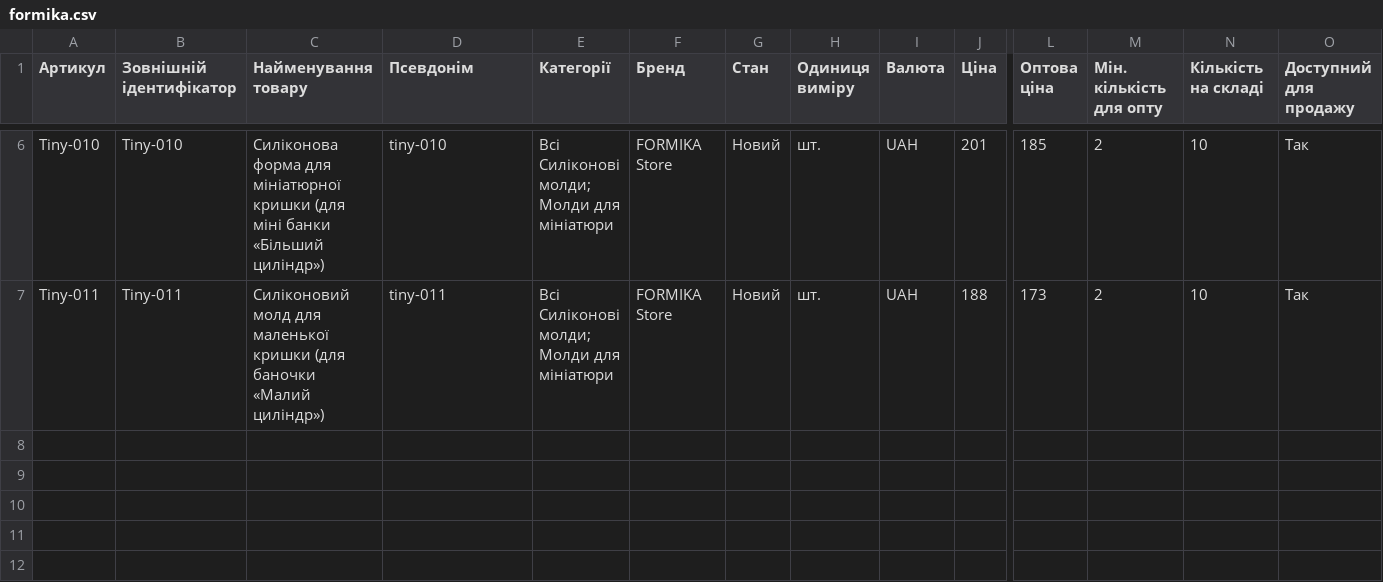
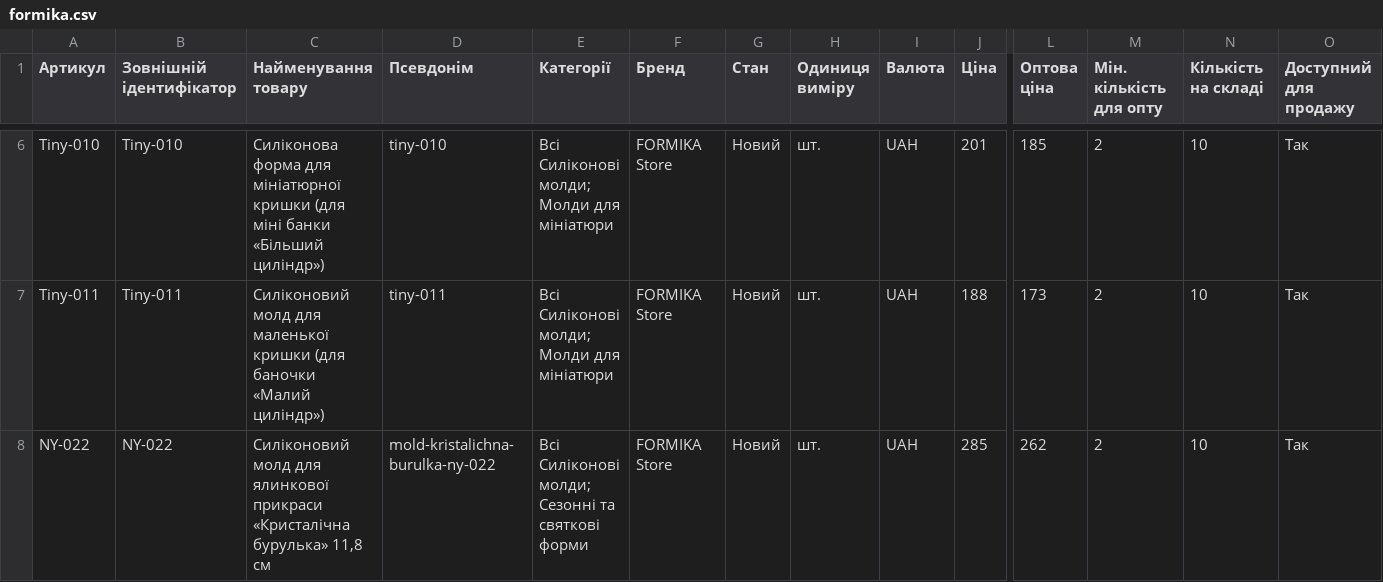
Before and after one commit to Mi-Ksuzi/formika-feeds, a CSV file: feeds/formika.csv, drawn as a sheet; only a part is shown, gaps mark what is left out; rows hold the shown columns only; the diff names each change by its address in the sheet, - before the commit and + after, or states it on an @@ line.

```diff
--- a/feeds/formika.csv
+++ b/feeds/formika.csv
+row 8: NY-022 | NY-022 | Силіконовий молд для ялинкової прикраси «Кристалічна бурулька» 11,8 см | mold-kristalichna-burulka-ny-022 | Всі Силіконові молди; Сезонні та святкові форми | FORMIKA Store | Новий | шт. | UAH | 285 | 262 | 2 | 10 | Так
```
Also changed, not shown: feeds/etsy.csv, feeds/formika-update.csv, 6 other files.
